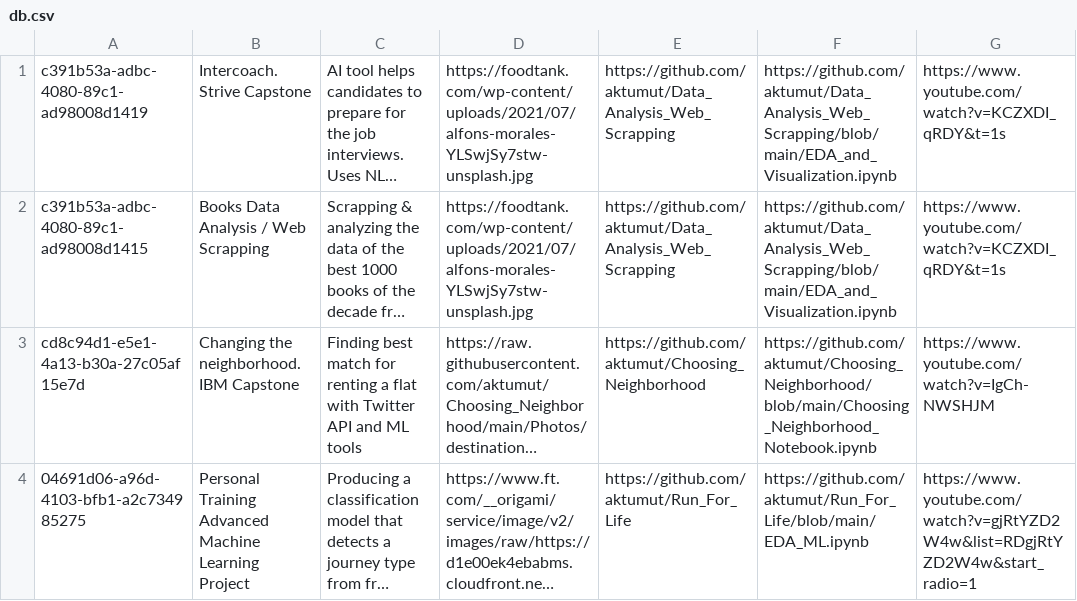
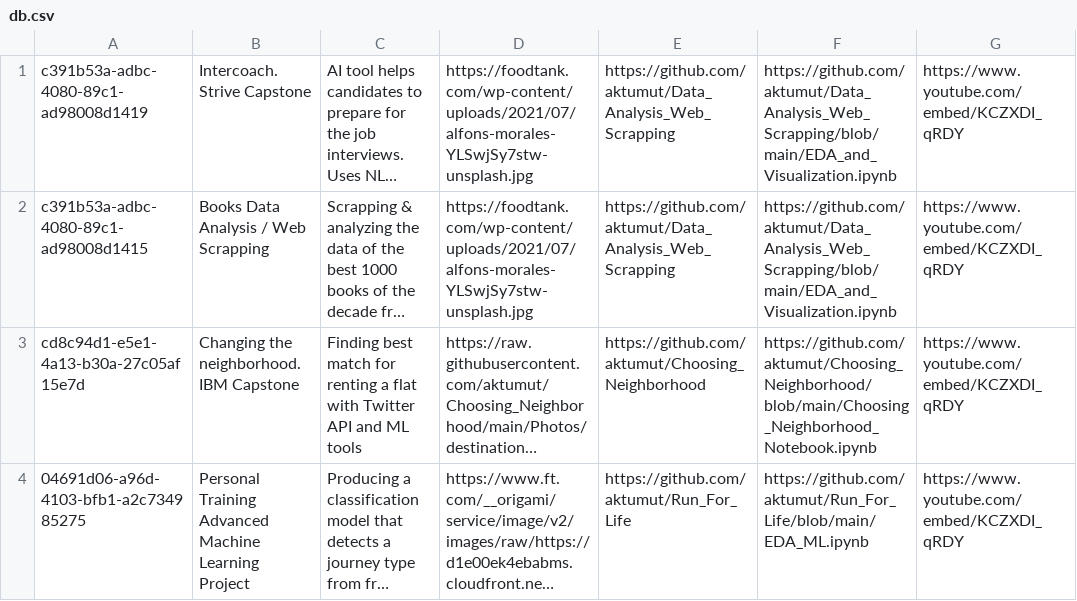
Before and after one commit to aktumut/Portfolio, a CSV file: app/util/db.csv, drawn as a sheet; long unchanged cells end in …; the diff names each change by its address in the sheet, - before the commit and + after, or states it on an @@ line.

```diff
--- a/app/util/db.csv
+++ b/app/util/db.csv
-G1:G2: https://www.youtube.com/watch?v=KCZXDI_qRDY&t=1s
+G1:G2: https://www.youtube.com/embed/KCZXDI_qRDY
-G3: https://www.youtube.com/watch?v=IgCh-NWSHJM
+G3: https://www.youtube.com/embed/KCZXDI_qRDY
-G4: https://www.youtube.com/watch?v=gjRtYZD2W4w&list=RDgjRtYZD2W4w&start_radio=1
+G4: https://www.youtube.com/embed/KCZXDI_qRDY
```
Also changed, not shown: 1 other file.
